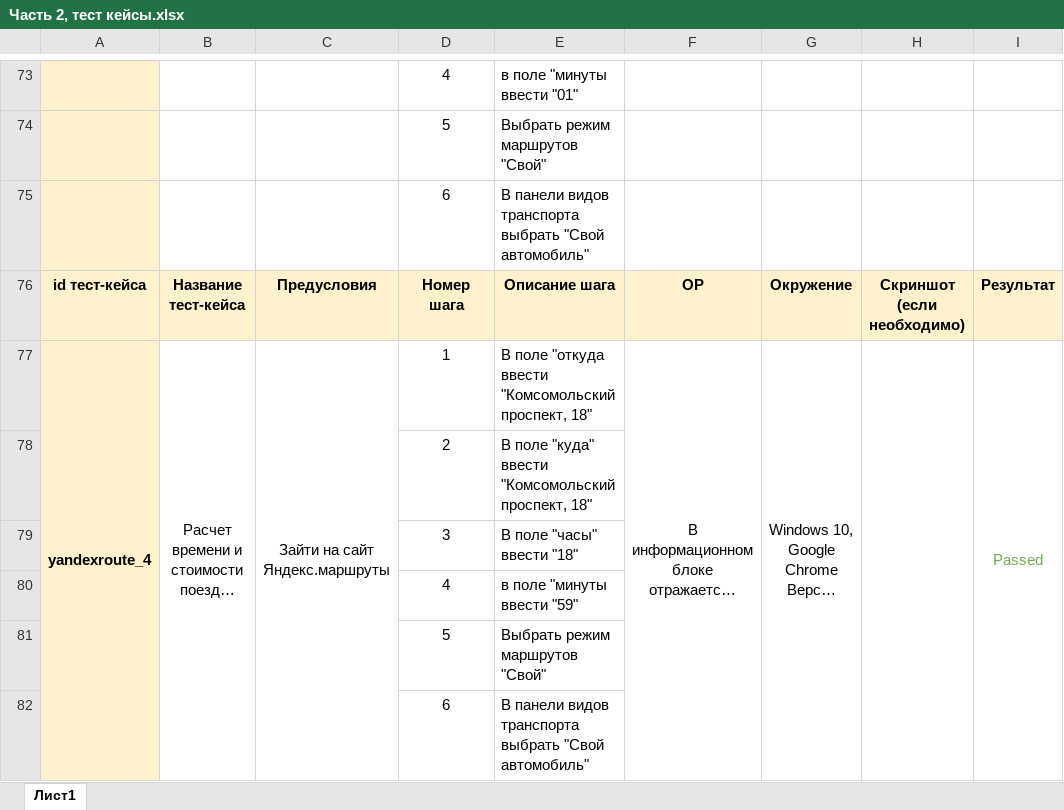
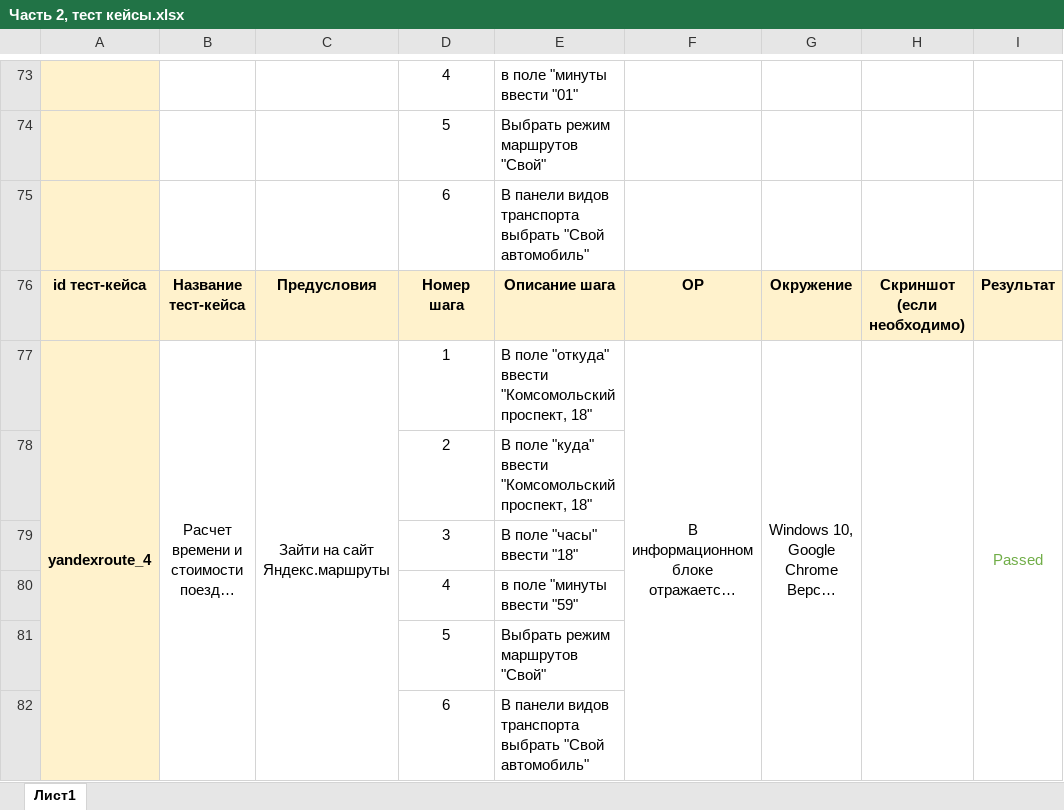
Before and after one commit to Alina-Sheyanova/yandex-praktikum-qa-manual, an Excel workbook: 2 задание/Часть 2, тест кейсы.xlsx, sheet Лист1, drawn as a sheet; only a part is shown, gaps mark what is left out; long unchanged cells end in …; values as stored, in another font and other column widths than the file's, no borders; the diff covers the shown part only; the diff names each change by its address in the sheet, - before the commit and + after, or states it on an @@ line.

```diff
--- a/2 задание/Часть 2, тест кейсы.xlsx (sheet Лист1)
+++ b/2 задание/Часть 2, тест кейсы.xlsx (sheet Лист1)
-E77: В поле "откуда ввести "Комсомольский…
+E77: В поле "откуда" ввести "Комсомольский…
```
Also changed, not shown: 4 added rows, 4 removed rows, 4 moved rows, 18 edited cells, cell formats and merged cells elsewhere in this sheet.
